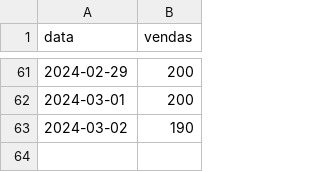
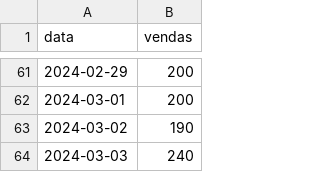
Before and after one commit to silviojpa/data-pipeline-jenkins, a CSV file: dados.csv, drawn as a sheet; only a part is shown, gaps mark what is left out; the diff names each change by its address in the sheet, - before the commit and + after, or states it on an @@ line.

Commit message:
dia 3 de março

```diff
--- a/dados.csv
+++ b/dados.csv
+row 64: 2024-03-03 | 240
```
